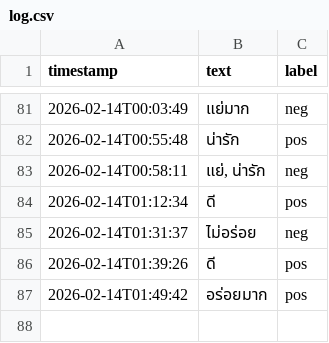
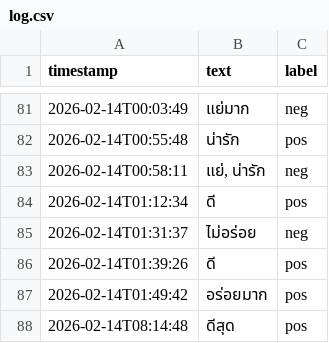
Before and after one commit to aphakon21-crypto/sentiment-analysis, a CSV file: data/log.csv, drawn as a sheet; only a part is shown, gaps mark what is left out; the diff names each change by its address in the sheet, - before the commit and + after, or states it on an @@ line.

```diff
--- a/data/log.csv
+++ b/data/log.csv
+row 88: 2026-02-14T08:14:48 | ดีสุด | pos
```
Also changed, not shown: 2 other files.
